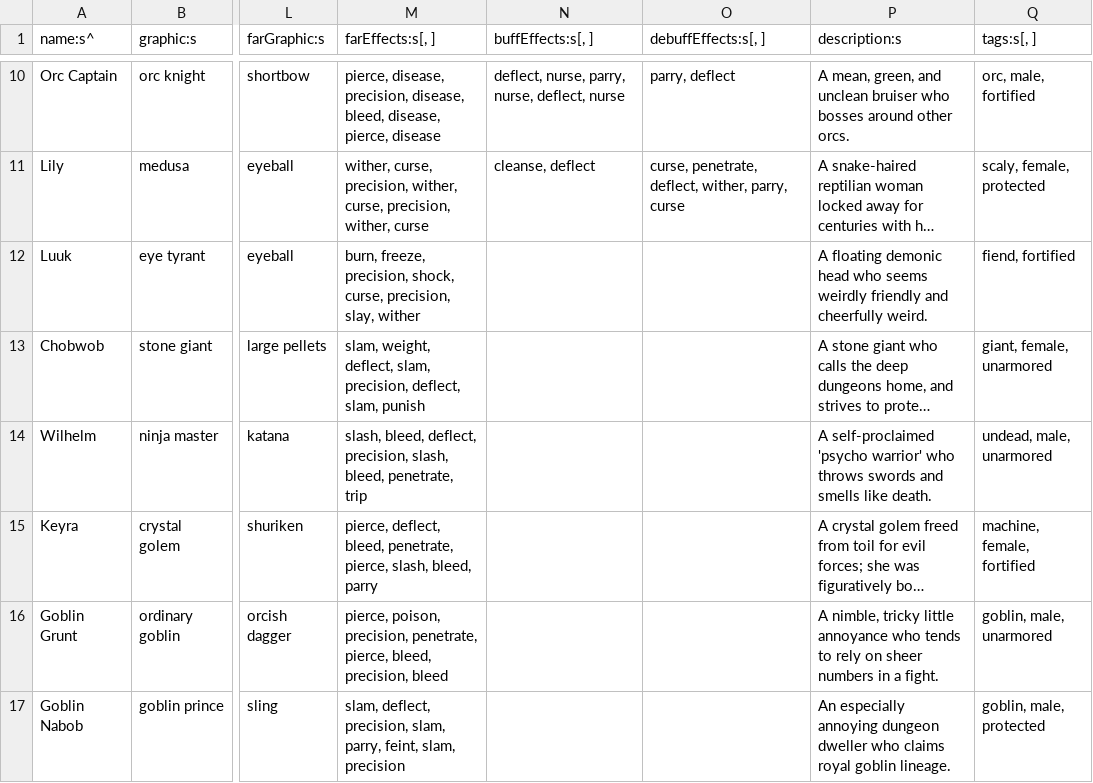
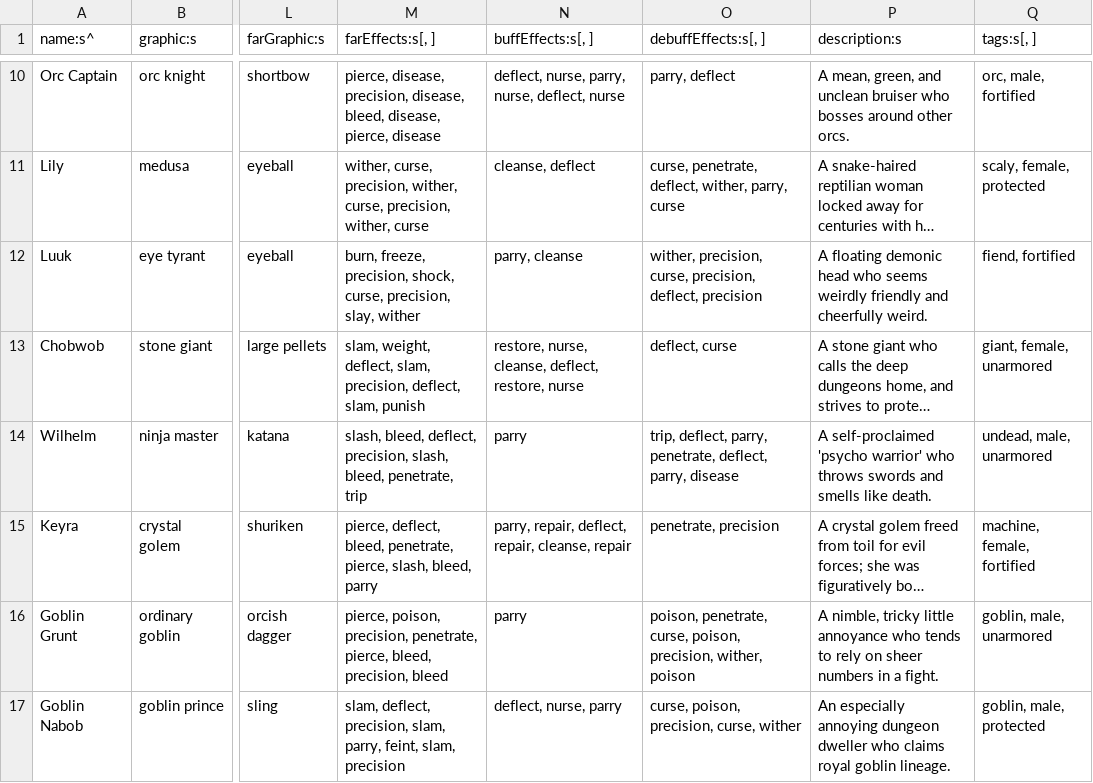
Before and after one commit to tommyettinger/BeneathContempt, a TSV file: data/Creature.tsv, drawn as a sheet; only a part is shown, gaps mark what is left out; long unchanged cells end in …; the diff names each change by its address in the sheet, - before the commit and + after, or states it on an @@ line.

Commit message:
6 more...

```diff
--- a/data/Creature.tsv
+++ b/data/Creature.tsv
-N12 (buffEffects:s[, ]): (empty)
+N12 (buffEffects:s[, ]): parry, cleanse
-O12 (debuffEffects:s[, ]): (empty)
+O12 (debuffEffects:s[, ]): wither, precision, curse, precision, deflect, precision
-N13 (buffEffects:s[, ]): (empty)
+N13 (buffEffects:s[, ]): restore, nurse, cleanse, deflect, restore, nurse
-O13 (debuffEffects:s[, ]): (empty)
+O13 (debuffEffects:s[, ]): deflect, curse
-N14 (buffEffects:s[, ]): (empty)
+N14 (buffEffects:s[, ]): parry
-O14 (debuffEffects:s[, ]): (empty)
+O14 (debuffEffects:s[, ]): trip, deflect, parry, penetrate, deflect, parry, disease
-N15 (buffEffects:s[, ]): (empty)
+N15 (buffEffects:s[, ]): parry, repair, deflect, repair, cleanse, repair
-O15 (debuffEffects:s[, ]): (empty)
+O15 (debuffEffects:s[, ]): penetrate, precision
-N16 (buffEffects:s[, ]): (empty)
+N16 (buffEffects:s[, ]): parry
-O16 (debuffEffects:s[, ]): (empty)
+O16 (debuffEffects:s[, ]): poison, penetrate, curse, poison, precision, wither, poison
-N17 (buffEffects:s[, ]): (empty)
+N17 (buffEffects:s[, ]): deflect, nurse, parry
-O17 (debuffEffects:s[, ]): (empty)
+O17 (debuffEffects:s[, ]): curse, poison, precision, curse, wither
```
